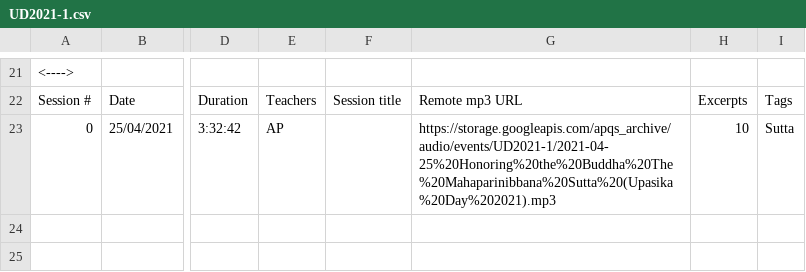
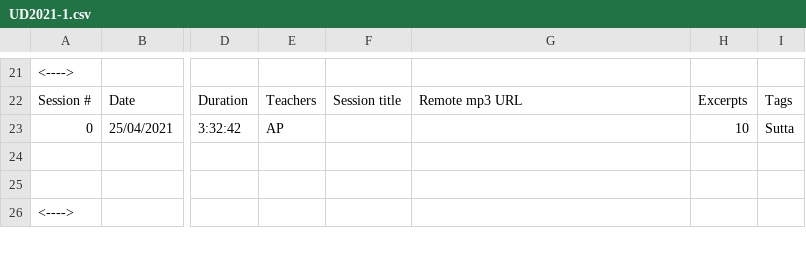
Before and after one commit to Kaccana-Bhikkhu/kaccana-bhikkhu.github.io, a CSV file: csv/UD2021-1.csv, drawn as a sheet; only a part is shown, gaps mark what is left out; the shorter side is filled out with more unchanged rows; the diff names each change by its address in the sheet, - before the commit and + after, or states it on an @@ line.

Commit message:
Remove google storage link to UD2021 session mp3

```diff
--- a/csv/UD2021-1.csv
+++ b/csv/UD2021-1.csv
-G23: https://storage.googleapis.com/apqs_archive/audio/events/UD2021-1/2021-04-25%20Honoring%20the%20Buddha%20The%20Mahaparinibbana%20Sutta%20(Upasika%20Day%202021).mp3
+G23: (empty)
```
Also changed, not shown: csv/Summary.csv, 7 other files.
